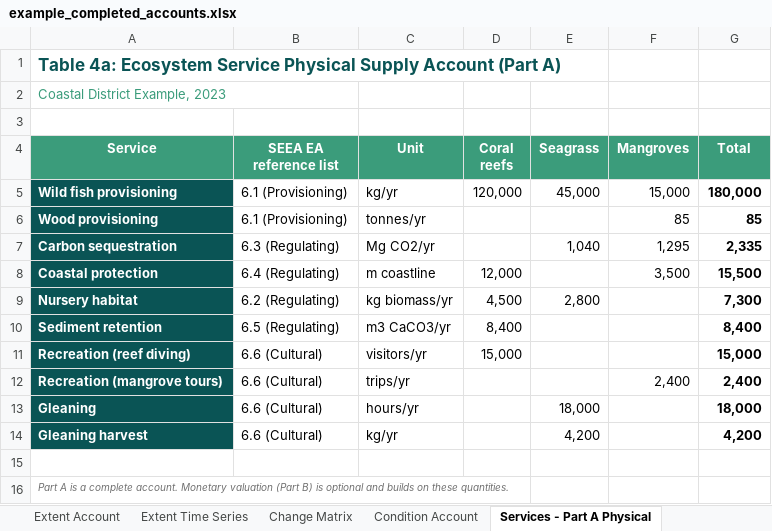
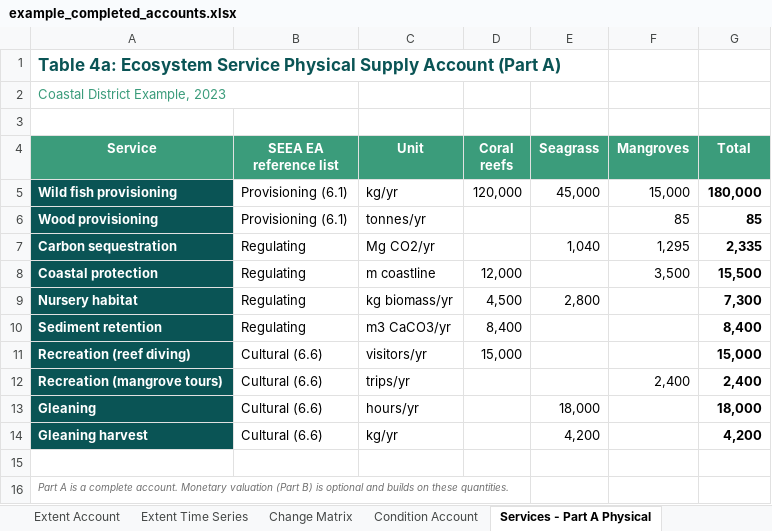
Before and after one commit to MariaGAlarcon/ocean-accounts-expert, an Excel workbook: s-s-event-bogor/sessions/day-2/clinic/examples/example_completed_accounts.xlsx, sheet Services - Part A Physical, drawn as a sheet; values as stored, in another font and other column widths than the file's, no borders; the diff names each change by its address in the sheet, - before the commit and + after, or states it on an @@ line.

```diff
--- a/s-s-event-bogor/sessions/day-2/clinic/examples/example_completed_accounts.xlsx (sheet Services - Part A Physical)
+++ b/s-s-event-bogor/sessions/day-2/clinic/examples/example_completed_accounts.xlsx (sheet Services - Part A Physical)
-B5:B6 (SEEA EA reference list): 6.1 (Provisioning)
+B5:B6 (SEEA EA reference list): Provisioning (6.1)
-B7 (SEEA EA reference list): 6.3 (Regulating)
+B7 (SEEA EA reference list): Regulating
-B8 (SEEA EA reference list): 6.4 (Regulating)
+B8 (SEEA EA reference list): Regulating
-B9 (SEEA EA reference list): 6.2 (Regulating)
+B9 (SEEA EA reference list): Regulating
-B10 (SEEA EA reference list): 6.5 (Regulating)
+B10 (SEEA EA reference list): Regulating
-B11:B14 (SEEA EA reference list): 6.6 (Cultural)
+B11:B14 (SEEA EA reference list): Cultural (6.6)
```
Also changed, not shown: 46 other files.
